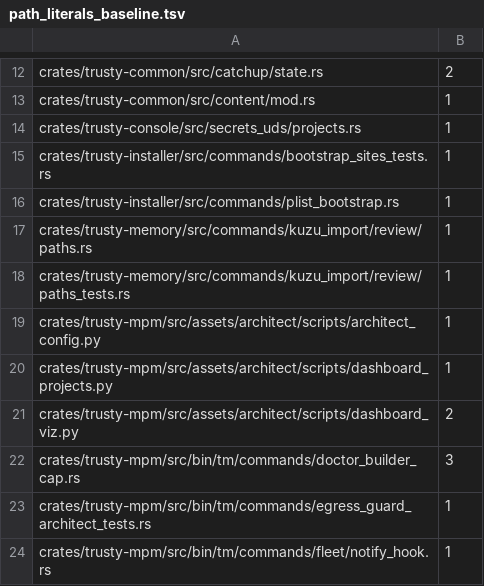
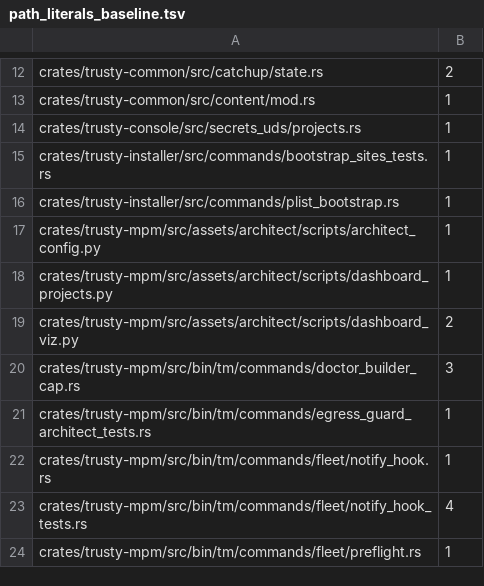
Before and after one commit to bobmatnyc/trusty-tools, a TSV file: scripts/path_literals_baseline.tsv, drawn as a sheet; only a part is shown, gaps mark what is left out; the shorter side is filled out with more unchanged rows; the diff names each change by its address in the sheet, - before the commit and + after, or states it on an @@ line.

```diff
--- a/scripts/path_literals_baseline.tsv
+++ b/scripts/path_literals_baseline.tsv
-row 17: crates/trusty-memory/src/commands/kuzu_import/review/paths.rs | 1
-row 18: crates/trusty-memory/src/commands/kuzu_import/review/paths_tests.rs | 1
```
Also changed, not shown: 3 other files.
